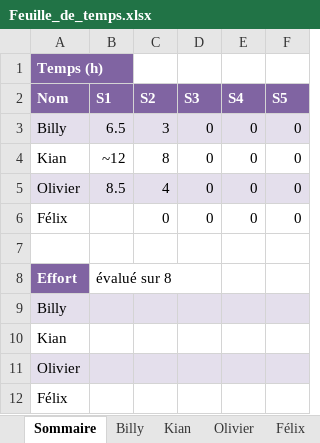
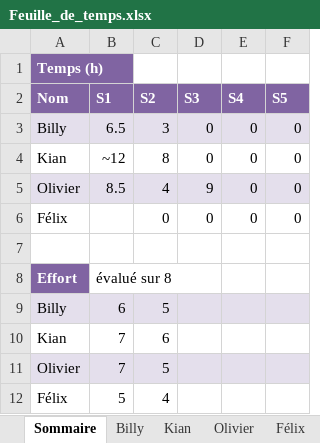
Before and after one commit to Atajin/NovaGo, an Excel workbook: Documents/Feuille_de_temps.xlsx, sheet Sommaire, drawn as a sheet; values as stored, in another font and other column widths than the file's, no borders; the diff names each change by its address in the sheet, - before the commit and + after, or states it on an @@ line.

Commit message:
Modification feuille de temps et planification S4

```diff
--- a/Documents/Feuille_de_temps.xlsx (sheet Sommaire)
+++ b/Documents/Feuille_de_temps.xlsx (sheet Sommaire)
-D5 (S3): 0
+D5 (S3): 9
-B9 (S1): (empty)
+B9 (S1): 6
-C9 (S2): (empty)
+C9 (S2): 5
-B10:B11 (S1): (empty)
+B10:B11 (S1): 7
-C10 (S2): (empty)
+C10 (S2): 6
-C11 (S2): (empty)
+C11 (S2): 5
-B12 (S1): (empty)
+B12 (S1): 5
-C12 (S2): (empty)
+C12 (S2): 4
```
Also changed, not shown: sheet Olivier, 1 other file.
